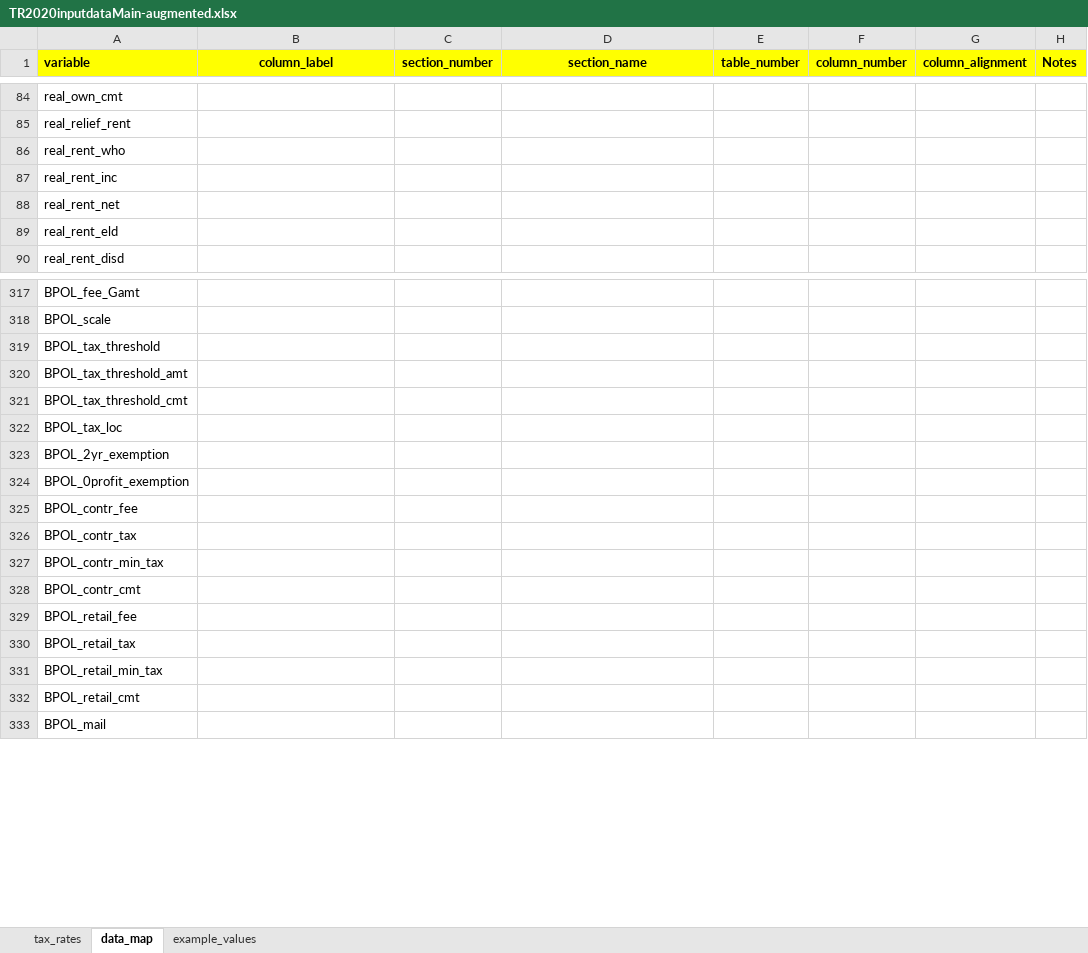
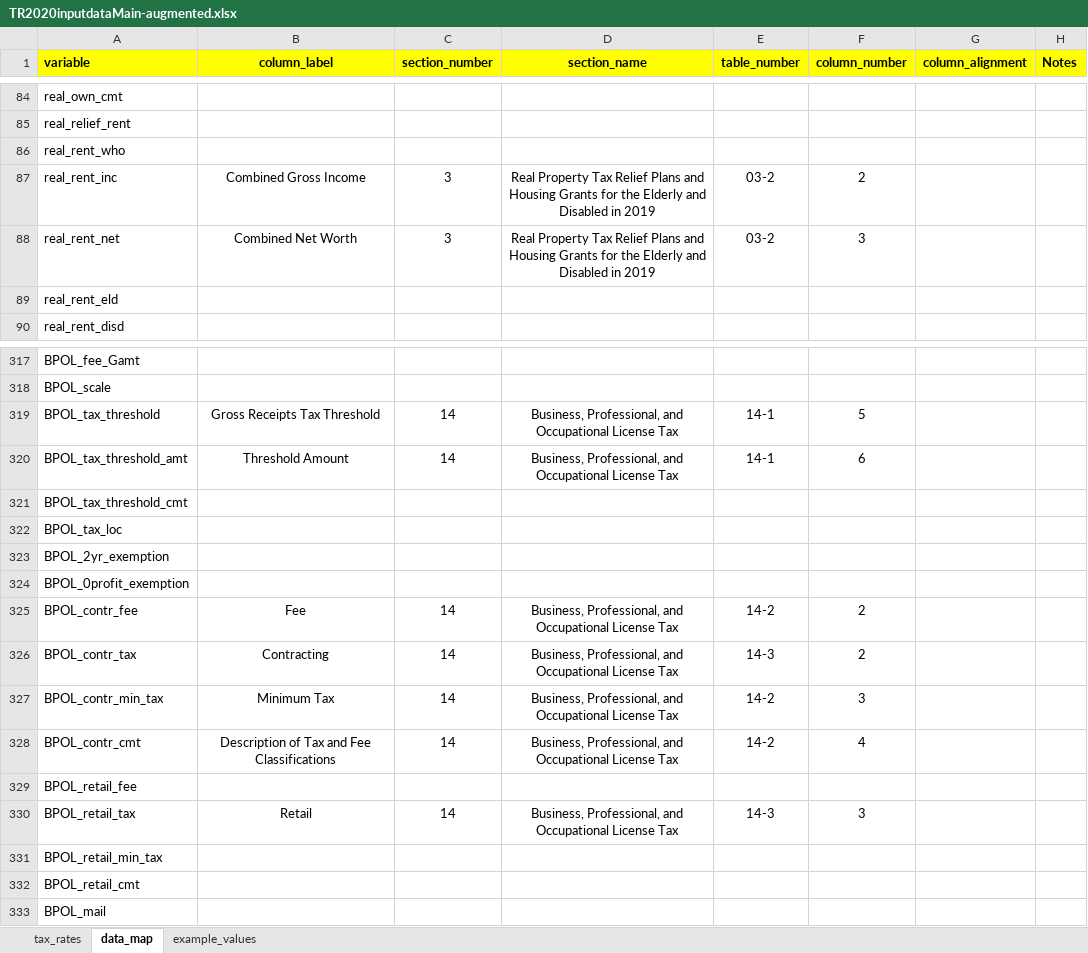
Before and after one commit to coopercenter/va-local-tax-rates, an Excel workbook: tables/TR2020inputdataMain-augmented.xlsx, sheet data_map, drawn as a sheet; only a part is shown, gaps mark what is left out; values as stored, in another font and other column widths than the file's, no borders; 1 other sheet too large or unreadable and not compared; the diff covers the shown part only; the diff names each change by its address in the sheet, - before the commit and + after, or states it on an @@ line.

Commit message:
updated data map

```diff
--- a/tables/TR2020inputdataMain-augmented.xlsx (sheet data_map)
+++ b/tables/TR2020inputdataMain-augmented.xlsx (sheet data_map)
-B87 (column_label): (empty)
+B87 (column_label): Combined Gross Income
-C87:C88 (section_number): (empty)
+C87:C88 (section_number): 3
-D87:D88 (section_name): (empty)
+D87:D88 (section_name): Real Property Tax Relief Plans and Housing Grants for the Elderly and Disabled in 2019
-E87:E88 (table_number): (empty)
+E87:E88 (table_number): 03-2
-F87 (column_number): (empty)
+F87 (column_number): 2
-B88 (column_label): (empty)
+B88 (column_label): Combined Net Worth
-F88 (column_number): (empty)
+F88 (column_number): 3
-B319 (column_label): (empty)
+B319 (column_label): Gross Receipts Tax Threshold
-C319:C320 (section_number): (empty)
+C319:C320 (section_number): 14
-D319:D320 (section_name): (empty)
+D319:D320 (section_name): Business, Professional, and Occupational License Tax
-E319:E320 (table_number): (empty)
+E319:E320 (table_number): 14-1
-F319 (column_number): (empty)
+F319 (column_number): 5
-B320 (column_label): (empty)
+B320 (column_label): Threshold Amount
-F320 (column_number): (empty)
+F320 (column_number): 6
-B325 (column_label): (empty)
+B325 (column_label): Fee
-C325:C328 (section_number): (empty)
+C325:C328 (section_number): 14
-D325:D328 (section_name): (empty)
+D325:D328 (section_name): Business, Professional, and Occupational License Tax
-E325 (table_number): (empty)
+E325 (table_number): 14-2
-F325:F326 (column_number): (empty)
+F325:F326 (column_number): 2
-B326 (column_label): (empty)
+B326 (column_label): Contracting
-E326 (table_number): (empty)
+E326 (table_number): 14-3
-B327 (column_label): (empty)
+B327 (column_label): Minimum Tax
-E327:E328 (table_number): (empty)
+E327:E328 (table_number): 14-2
-F327 (column_number): (empty)
+F327 (column_number): 3
-B328 (column_label): (empty)
+B328 (column_label): Description of Tax and Fee Classifications
-F328 (column_number): (empty)
+F328 (column_number): 4
-B330 (column_label): (empty)
+B330 (column_label): Retail
-C330 (section_number): (empty)
+C330 (section_number): 14
-D330 (section_name): (empty)
+D330 (section_name): Business, Professional, and Occupational License Tax
-E330 (table_number): (empty)
+E330 (table_number): 14-3
-F330 (column_number): (empty)
+F330 (column_number): 3
```
Also changed, not shown: 193 edited cells elsewhere in this sheet.
